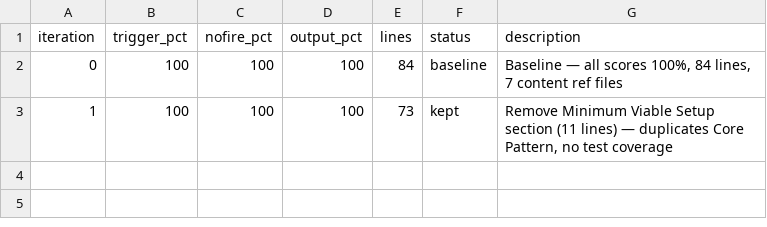
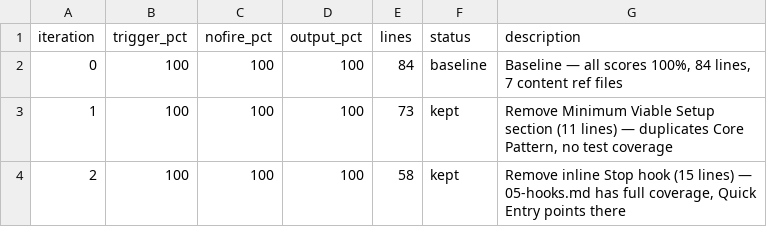
Before and after one commit to santhank8/paperclone, a TSV file: skills/agent-building/git-workflow-automation/references/optimization-log.tsv, drawn as a sheet; the diff names each change by its address in the sheet, - before the commit and + after, or states it on an @@ line.

```diff
--- a/skills/agent-building/git-workflow-automation/references/optimization-log.tsv
+++ b/skills/agent-building/git-workflow-automation/references/optimization-log.tsv
+row 4: 2 | 100 | 100 | 100 | 58 | kept | Remove inline Stop hook (15 lines) — 05-hooks.md has full coverage, Quick Entry points there
```
Also changed, not shown: 1 other file.
